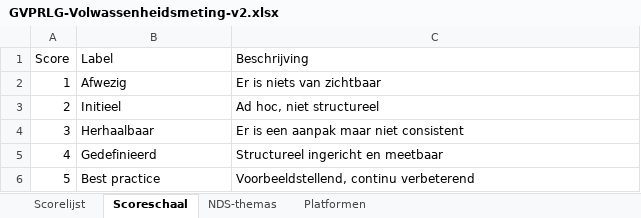
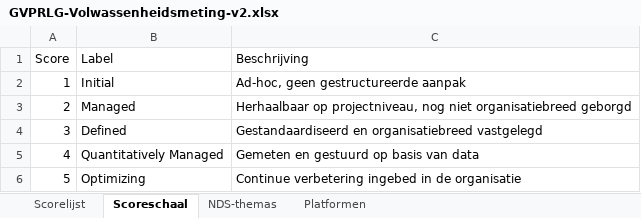
Before and after one commit to rwrw01/GVPRLG-stuurinstrument, an Excel workbook: GVPRLG-Volwassenheidsmeting-v2.xlsx, sheet Scoreschaal, drawn as a sheet; values as stored, in another font and other column widths than the file's, no borders; the diff names each change by its address in the sheet, - before the commit and + after, or states it on an @@ line.

```diff
--- a/GVPRLG-Volwassenheidsmeting-v2.xlsx (sheet Scoreschaal)
+++ b/GVPRLG-Volwassenheidsmeting-v2.xlsx (sheet Scoreschaal)
-B2 (Label): Afwezig
+B2 (Label): Initial
-C2 (Beschrijving): Er is niets van zichtbaar
+C2 (Beschrijving): Ad-hoc, geen gestructureerde aanpak
-B3 (Label): Initieel
+B3 (Label): Managed
-C3 (Beschrijving): Ad hoc, niet structureel
+C3 (Beschrijving): Herhaalbaar op projectniveau, nog niet organisatiebreed geborgd
-B4 (Label): Herhaalbaar
+B4 (Label): Defined
-C4 (Beschrijving): Er is een aanpak maar niet consistent
+C4 (Beschrijving): Gestandaardiseerd en organisatiebreed vastgelegd
-B5 (Label): Gedefinieerd
+B5 (Label): Quantitatively Managed
-C5 (Beschrijving): Structureel ingericht en meetbaar
+C5 (Beschrijving): Gemeten en gestuurd op basis van data
-B6 (Label): Best practice
+B6 (Label): Optimizing
-C6 (Beschrijving): Voorbeeldstellend, continu verbeterend
+C6 (Beschrijving): Continue verbetering ingebed in de organisatie
```
Also changed, not shown: sheet Scorelijst, sheet Platformen, 8 other files.
